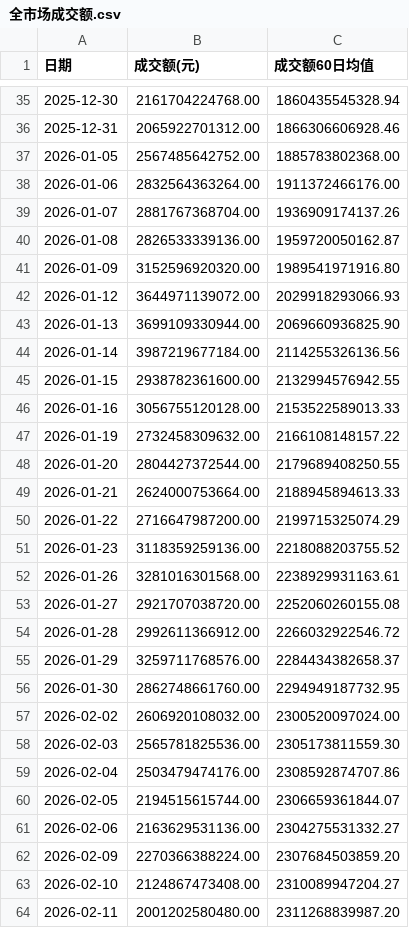
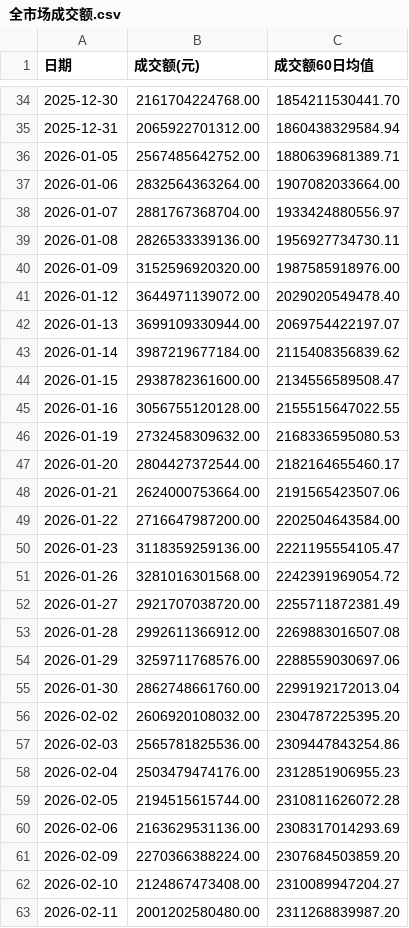
Before and after one commit to mangehua/market-dashboard, a CSV file: stock_data/全市场成交额.csv, drawn as a sheet; only a part is shown, gaps mark what is left out; the diff covers the shown part only.

Commit message:
Update stock_data/全市场成交额.csv

```diff
--- a/stock_data/全市场成交额.csv
+++ b/stock_data/全市场成交额.csv
@@ -35,28 +34,28 @@
-2025-12-30,2161704224768.00,1860435545328.94
-2025-12-31,2065922701312.00,1866306606928.46
-2026-01-05,2567485642752.00,1885783802368.00
-2026-01-06,2832564363264.00,1911372466176.00
-2026-01-07,2881767368704.00,1936909174137.26
-2026-01-08,2826533339136.00,1959720050162.87
-2026-01-09,3152596920320.00,1989541971916.80
-2026-01-12,3644971139072.00,2029918293066.93
-2026-01-13,3699109330944.00,2069660936825.90
-2026-01-14,3987219677184.00,2114255326136.56
-2026-01-15,2938782361600.00,2132994576942.55
-2026-01-16,3056755120128.00,2153522589013.33
-2026-01-19,2732458309632.00,2166108148157.22
-2026-01-20,2804427372544.00,2179689408250.55
-2026-01-21,2624000753664.00,2188945894613.33
-2026-01-22,2716647987200.00,2199715325074.29
-2026-01-23,3118359259136.00,2218088203755.52
-2026-01-26,3281016301568.00,2238929931163.61
-2026-01-27,2921707038720.00,2252060260155.08
-2026-01-28,2992611366912.00,2266032922546.72
-2026-01-29,3259711768576.00,2284434382658.37
-2026-01-30,2862748661760.00,2294949187732.95
-2026-02-02,2606920108032.00,2300520097024.00
-2026-02-03,2565781825536.00,2305173811559.30
-2026-02-04,2503479474176.00,2308592874707.86
-2026-02-05,2194515615744.00,2306659361844.07
-2026-02-06,2163629531136.00,2304275531332.27
+2025-12-30,2161704224768.00,1854211530441.70
+2025-12-31,2065922701312.00,1860438329584.94
+2026-01-05,2567485642752.00,1880639681389.71
+2026-01-06,2832564363264.00,1907082033664.00
+2026-01-07,2881767368704.00,1933424880556.97
+2026-01-08,2826533339136.00,1956927734730.11
+2026-01-09,3152596920320.00,1987585918976.00
+2026-01-12,3644971139072.00,2029020549478.40
+2026-01-13,3699109330944.00,2069754422197.07
+2026-01-14,3987219677184.00,2115408356839.62
+2026-01-15,2938782361600.00,2134556589508.47
+2026-01-16,3056755120128.00,2155515647022.55
+2026-01-19,2732458309632.00,2168336595080.53
+2026-01-20,2804427372544.00,2182164655460.17
+2026-01-21,2624000753664.00,2191565423507.06
+2026-01-22,2716647987200.00,2202504643584.00
+2026-01-23,3118359259136.00,2221195554105.47
+2026-01-26,3281016301568.00,2242391969054.72
+2026-01-27,2921707038720.00,2255711872381.49
+2026-01-28,2992611366912.00,2269883016507.08
+2026-01-29,3259711768576.00,2288559030697.06
+2026-01-30,2862748661760.00,2299192172013.04
+2026-02-02,2606920108032.00,2304787225395.20
+2026-02-03,2565781825536.00,2309447843254.86
+2026-02-04,2503479474176.00,2312851906955.23
+2026-02-05,2194515615744.00,2310811626072.28
+2026-02-06,2163629531136.00,2308317014293.69
 2026-02-09,2270366388224.00,2307684503859.20
```
Also changed, not shown: 1 added row, 1 removed row and 32 edited cells elsewhere in this file.
